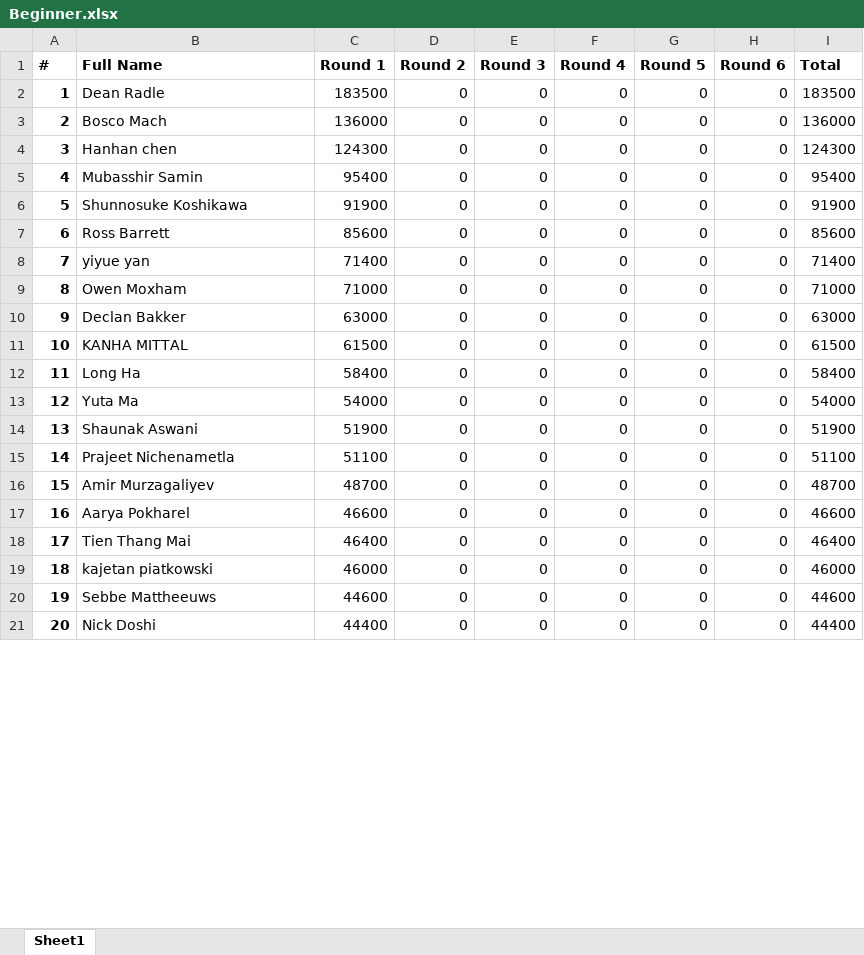
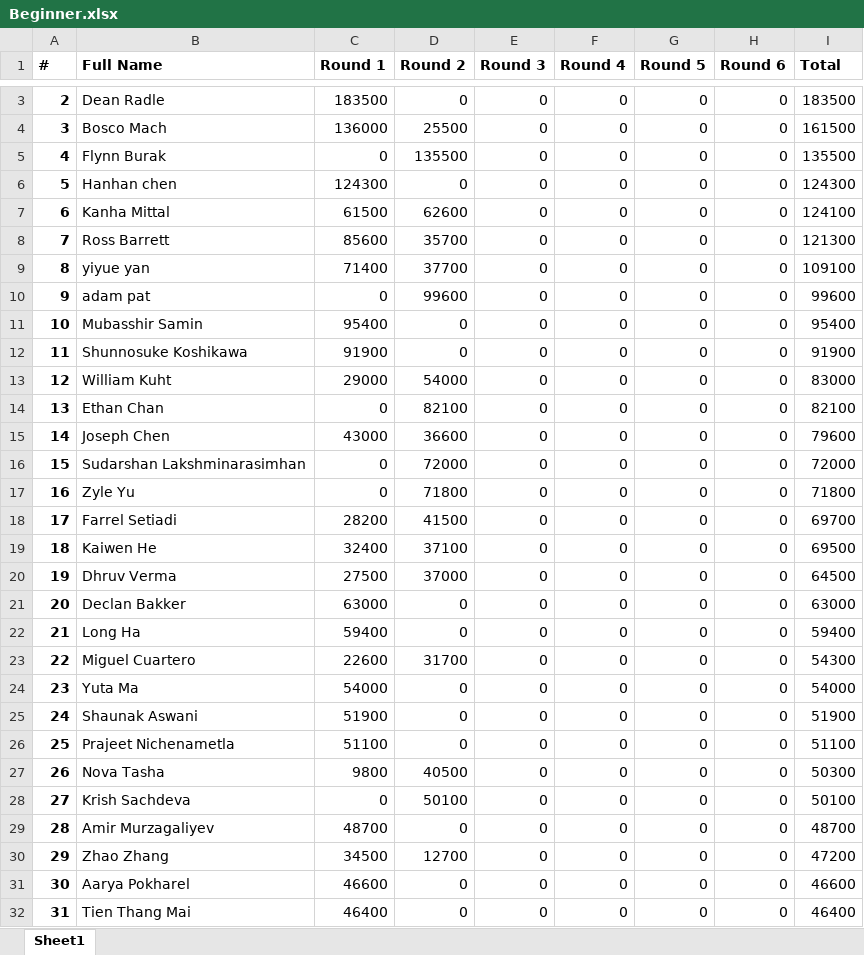
Before and after one commit to QTS-UniMelb/poker-tournament-leaderboard, an Excel workbook: public/res/leaderboards/Beginner.xlsx, sheet Sheet1, drawn as a sheet; only a part is shown, gaps mark what is left out; the shorter side is filled out with more unchanged rows; values as stored, in another font and other column widths than the file's, no borders; removed rows and columns are numbered as before the commit, all else as after; the diff covers the shown part only; the diff names each change by its address in the sheet, - before the commit and + after, or states it on an @@ line.

```diff
--- a/public/res/leaderboards/Beginner.xlsx (sheet Sheet1)
+++ b/public/res/leaderboards/Beginner.xlsx (sheet Sheet1)
@@ column A (#) renumbered from row 3 down @@
-D4 (Round 2): 0
+D4 (Round 2): 25500
-I4 (Total): 136000
+I4 (Total): 161500
+row 5: 4 | Flynn Burak | 0 | 135500 | 0 | 0 | 0 | 0 | 135500
+row 7: 6 | Kanha Mittal | 61500 | 62600 | 0 | 0 | 0 | 0 | 124100
+row 8: 7 | Ross Barrett | 85600 | 35700 | 0 | 0 | 0 | 0 | 121300
+row 9: 8 | yiyue yan | 71400 | 37700 | 0 | 0 | 0 | 0 | 109100
+row 10: 9 | adam pat | 0 | 99600 | 0 | 0 | 0 | 0 | 99600
+row 13: 12 | William Kuht | 29000 | 54000 | 0 | 0 | 0 | 0 | 83000
+row 14: 13 | Ethan Chan | 0 | 82100 | 0 | 0 | 0 | 0 | 82100
+row 15: 14 | Joseph Chen | 43000 | 36600 | 0 | 0 | 0 | 0 | 79600
+row 16: 15 | Sudarshan Lakshminarasimhan | 0 | 72000 | 0 | 0 | 0 | 0 | 72000
+row 17: 16 | Zyle Yu | 0 | 71800 | 0 | 0 | 0 | 0 | 71800
-B18 (Full Name): Ross Barrett
+B18 (Full Name): Farrel Setiadi
-C18 (Round 1): 85600
+C18 (Round 1): 28200
-D18 (Round 2): 0
+D18 (Round 2): 41500
-I18 (Total): 85600
+I18 (Total): 69700
-B19 (Full Name): yiyue yan
+B19 (Full Name): Kaiwen He
-C19 (Round 1): 71400
+C19 (Round 1): 32400
-D19 (Round 2): 0
+D19 (Round 2): 37100
-I19 (Total): 71400
+I19 (Total): 69500
-B20 (Full Name): Owen Moxham
+B20 (Full Name): Dhruv Verma
-C20 (Round 1): 71000
+C20 (Round 1): 27500
-D20 (Round 2): 0
+D20 (Round 2): 37000
-I20 (Total): 71000
+I20 (Total): 64500
-row 11: 10 | KANHA MITTAL | 61500 | 0 | 0 | 0 | 0 | 0 | 61500
-C22 (Round 1): 58400
+C22 (Round 1): 59400
-I22 (Total): 58400
+I22 (Total): 59400
+row 23: 22 | Miguel Cuartero | 22600 | 31700 | 0 | 0 | 0 | 0 | 54300
+row 27: 26 | Nova Tasha | 9800 | 40500 | 0 | 0 | 0 | 0 | 50300
+row 28: 27 | Krish Sachdeva | 0 | 50100 | 0 | 0 | 0 | 0 | 50100
+row 30: 29 | Zhao Zhang | 34500 | 12700 | 0 | 0 | 0 | 0 | 47200
```
Also changed, not shown: 14 added rows, 9 removed rows and 12 edited cells elsewhere in this sheet, formulas that keep their value, public/res/leaderboards/Advanced.xlsx, 1 other file.
